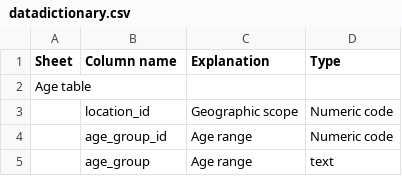
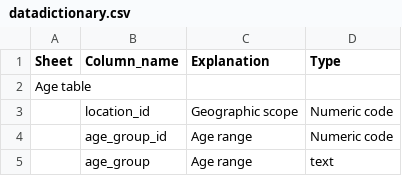
Before and after one commit to lawansubba/dbt_vsfg_who, a CSV file: seeds/datadictionary.csv, drawn as a sheet; only a part is shown; the diff names each change by its address in the sheet, - before the commit and + after, or states it on an @@ line.

```diff
--- a/seeds/datadictionary.csv
+++ b/seeds/datadictionary.csv
-B1: Column name
+B1: Column_name
```
Also changed, not shown: seeds/appendium.csv, seeds/ref_cause.csv, 6 other files.
